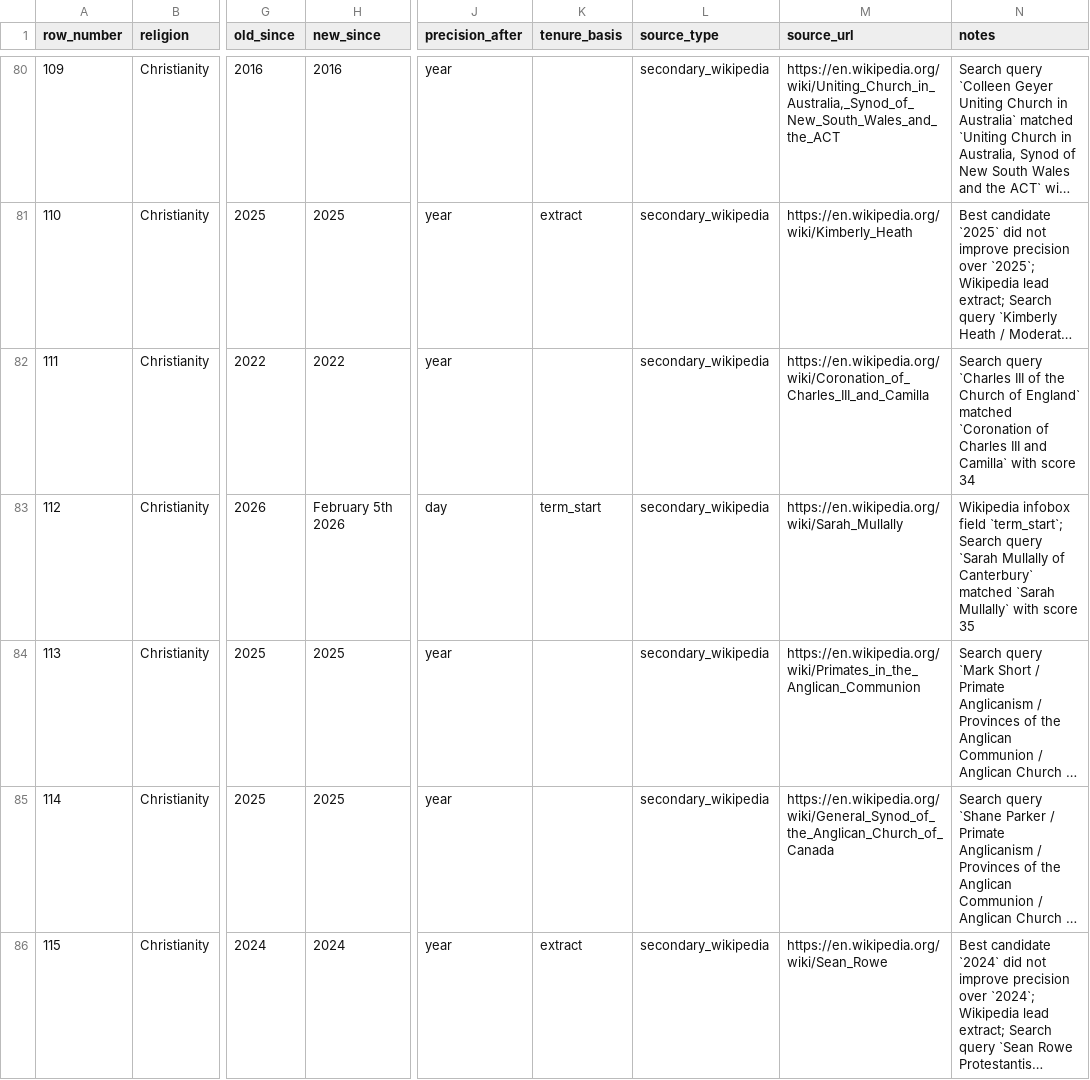
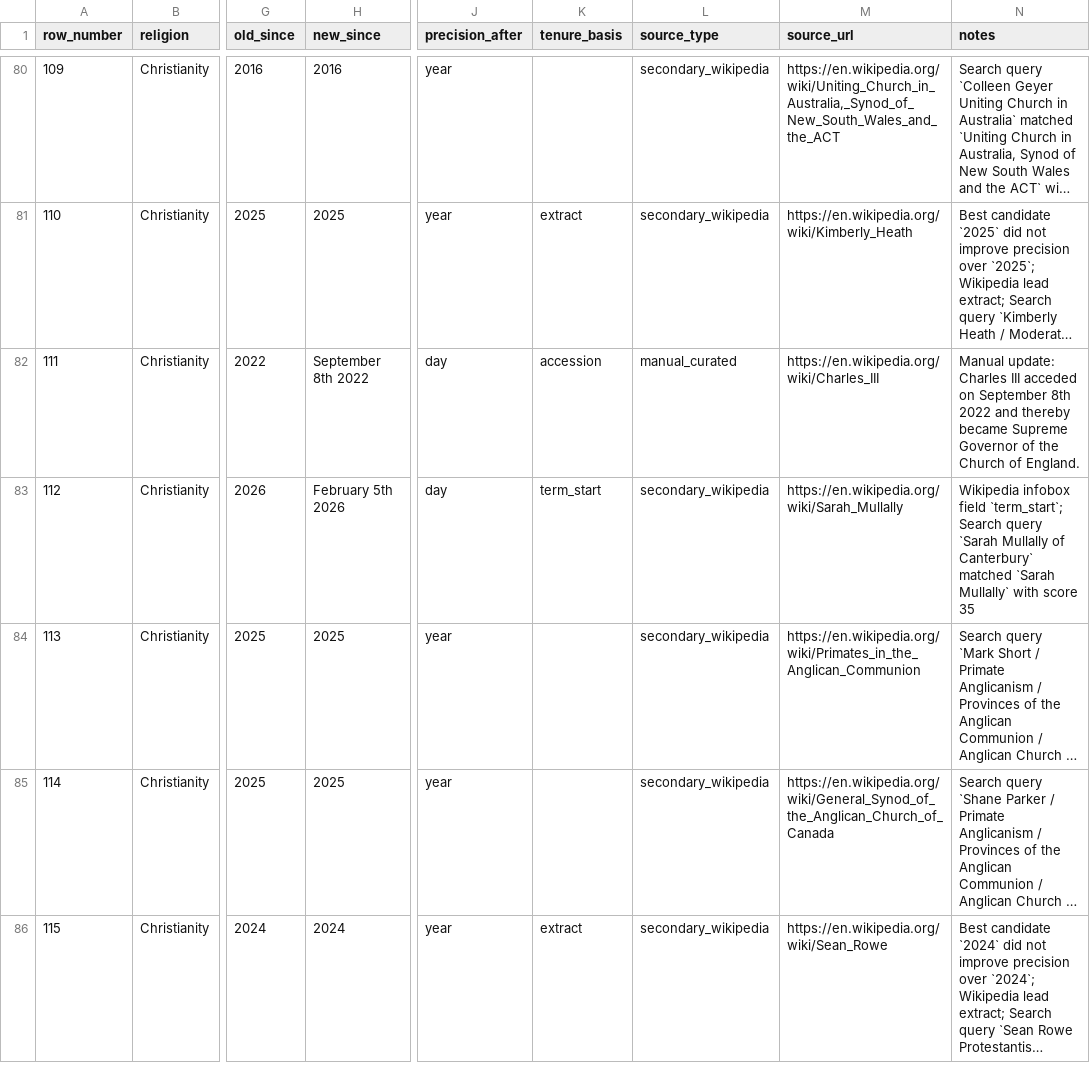
Before and after one commit to vimal7890/vimal, a CSV file: leaders-research-log.csv, drawn as a sheet; only a part is shown, gaps mark what is left out; long unchanged cells end in …; the diff names each change by its address in the sheet, - before the commit and + after, or states it on an @@ line.

```diff
--- a/leaders-research-log.csv
+++ b/leaders-research-log.csv
-H82 (new_since): 2022
+H82 (new_since): September 8th 2022
-J82 (precision_after): year
+J82 (precision_after): day
-K82 (tenure_basis): (empty)
+K82 (tenure_basis): accession
-L82 (source_type): secondary_wikipedia
+L82 (source_type): manual_curated
-M82 (source_url): https://en.wikipedia.org/wiki/Coronation_of_Charles_III_and_Camilla
+M82 (source_url): https://en.wikipedia.org/wiki/Charles_III
-N82 (notes): Search query `Charles III of the Church of England` matched `Coronation of Charles III and Camilla` with score 34
+N82 (notes): Manual update: Charles III acceded on September 8th 2022 and thereby became Supreme Governor of the Church of England.
```
Also changed, not shown: leaders.csv.
